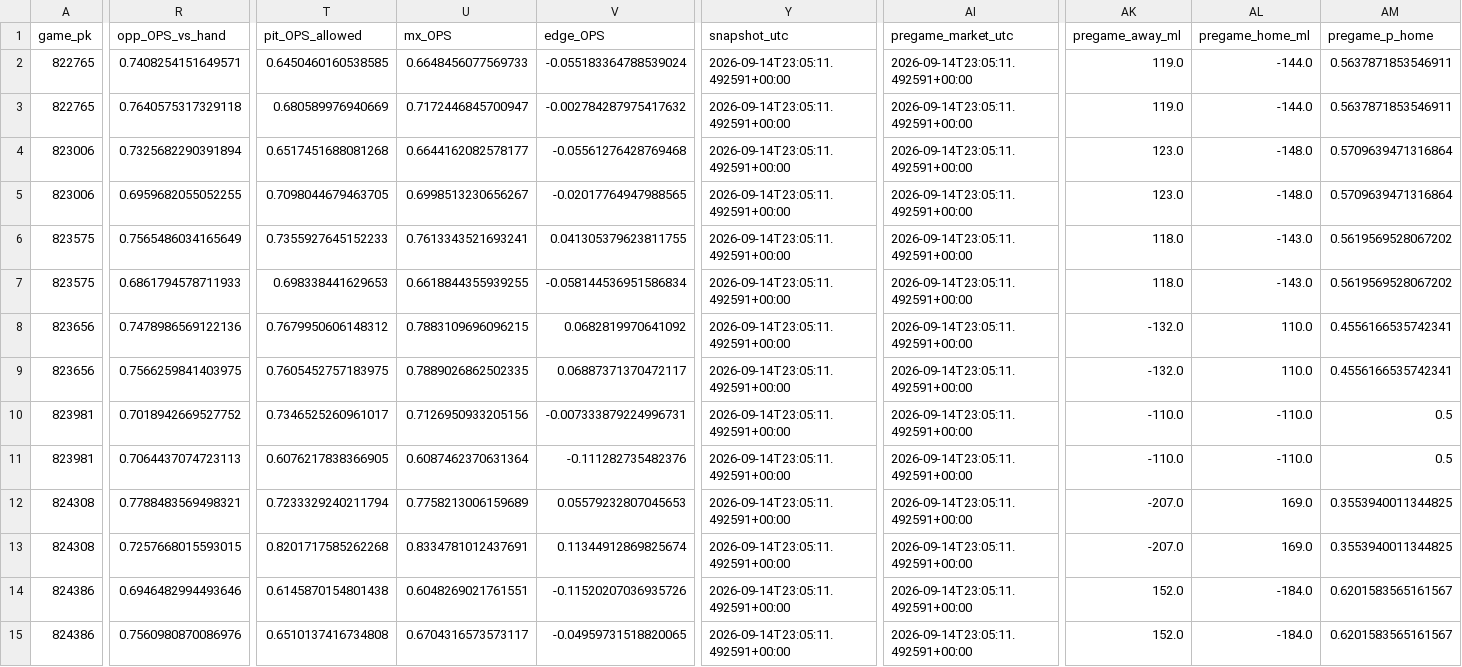
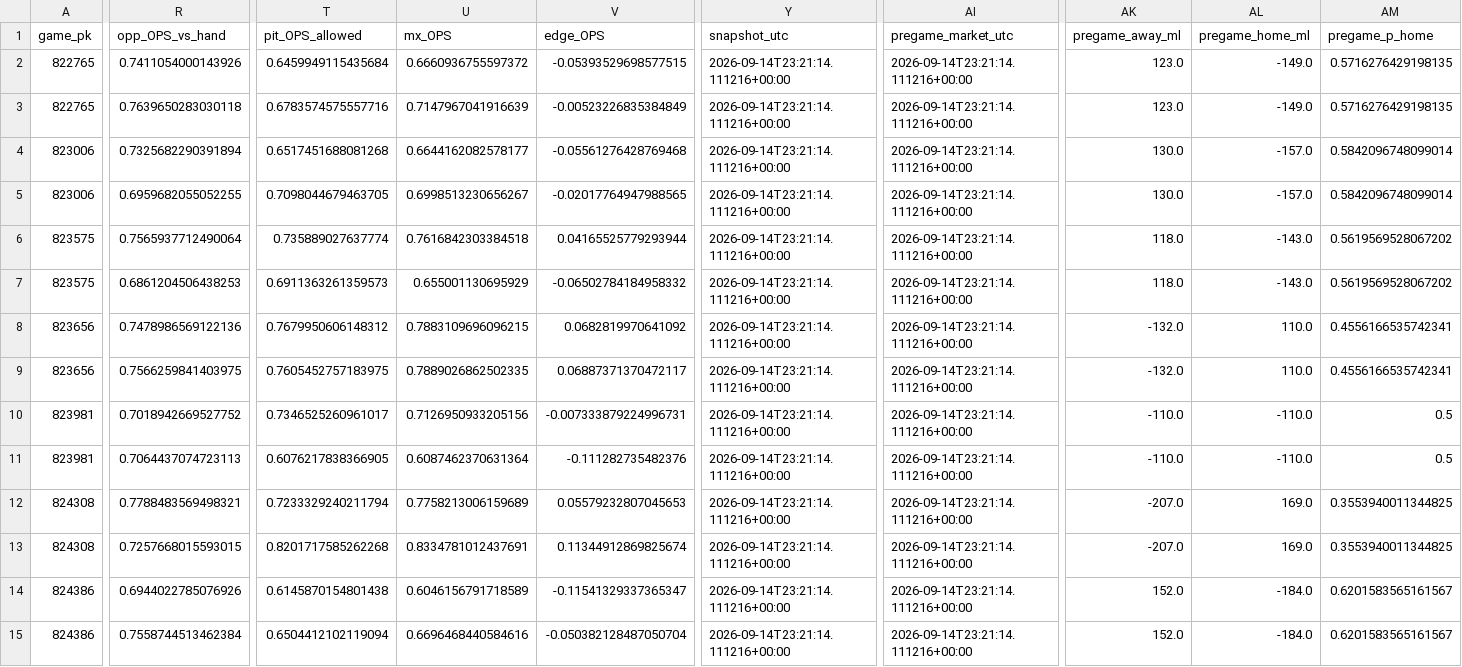
Before and after one commit to Dave356w/Dave356w, a CSV file: data/leans_2026-09-14_pl.csv, drawn as a sheet; only a part is shown, gaps mark what is left out; the diff covers the shown part only; the diff names each change by its address in the sheet, - before the commit and + after, or states it on an @@ line.

```diff
--- a/data/leans_2026-09-14_pl.csv
+++ b/data/leans_2026-09-14_pl.csv
-R2 (opp_OPS_vs_hand): 0.7408254151649571
+R2 (opp_OPS_vs_hand): 0.7411054000143926
-T2 (pit_OPS_allowed): 0.6450460160538585
+T2 (pit_OPS_allowed): 0.6459949115435684
-U2 (mx_OPS): 0.6648456077569733
+U2 (mx_OPS): 0.6660936755597372
-V2 (edge_OPS): -0.055183364788539024
+V2 (edge_OPS): -0.05393529698577515
-Y2:Y15 (snapshot_utc): 2026-09-14T23:05:11.492591+00:00
+Y2:Y15 (snapshot_utc): 2026-09-14T23:21:14.111216+00:00
-AI2:AI15 (pregame_market_utc): 2026-09-14T23:05:11.492591+00:00
+AI2:AI15 (pregame_market_utc): 2026-09-14T23:21:14.111216+00:00
-AK2:AK3 (pregame_away_ml): 119.0
+AK2:AK3 (pregame_away_ml): 123.0
-AL2:AL3 (pregame_home_ml): -144.0
+AL2:AL3 (pregame_home_ml): -149.0
-AM2:AM3 (pregame_p_home): 0.5637871853546911
+AM2:AM3 (pregame_p_home): 0.5716276429198135
-R3 (opp_OPS_vs_hand): 0.7640575317329118
+R3 (opp_OPS_vs_hand): 0.7639650283030118
-T3 (pit_OPS_allowed): 0.680589976940669
+T3 (pit_OPS_allowed): 0.6783574575557716
-U3 (mx_OPS): 0.7172446845700947
+U3 (mx_OPS): 0.7147967041916639
-V3 (edge_OPS): -0.002784287975417632
+V3 (edge_OPS): -0.00523226835384849
-AK4:AK5 (pregame_away_ml): 123.0
+AK4:AK5 (pregame_away_ml): 130.0
-AL4:AL5 (pregame_home_ml): -148.0
+AL4:AL5 (pregame_home_ml): -157.0
-AM4:AM5 (pregame_p_home): 0.5709639471316864
+AM4:AM5 (pregame_p_home): 0.5842096748099014
-R6 (opp_OPS_vs_hand): 0.7565486034165649
+R6 (opp_OPS_vs_hand): 0.7565937712490064
-T6 (pit_OPS_allowed): 0.7355927645152233
+T6 (pit_OPS_allowed): 0.735889027637774
-U6 (mx_OPS): 0.7613343521693241
+U6 (mx_OPS): 0.7616842303384518
-V6 (edge_OPS): 0.041305379623811755
+V6 (edge_OPS): 0.04165525779293944
-R7 (opp_OPS_vs_hand): 0.6861794578711933
+R7 (opp_OPS_vs_hand): 0.6861204506438253
-T7 (pit_OPS_allowed): 0.698338441629653
+T7 (pit_OPS_allowed): 0.6911363261359573
-U7 (mx_OPS): 0.6618844355939255
+U7 (mx_OPS): 0.655001130695929
-V7 (edge_OPS): -0.058144536951586834
+V7 (edge_OPS): -0.06502784184958332
-R14 (opp_OPS_vs_hand): 0.6946482994493646
+R14 (opp_OPS_vs_hand): 0.6944022785076926
-U14 (mx_OPS): 0.6048269021761551
+U14 (mx_OPS): 0.6046156791718589
-V14 (edge_OPS): -0.11520207036935726
+V14 (edge_OPS): -0.11541329337365347
-R15 (opp_OPS_vs_hand): 0.7560980870086976
+R15 (opp_OPS_vs_hand): 0.7558744513462384
-T15 (pit_OPS_allowed): 0.6510137416734808
+T15 (pit_OPS_allowed): 0.6504412102119094
-U15 (mx_OPS): 0.6704316573573117
+U15 (mx_OPS): 0.6696468440584616
-V15 (edge_OPS): -0.04959731518820065
+V15 (edge_OPS): -0.050382128487050704
```
Also changed, not shown: 24 edited cells elsewhere in this file, data/hitters_2026-09-14_xw.csv, data/leans_2026-09-14_xw.csv, 2 other files.
